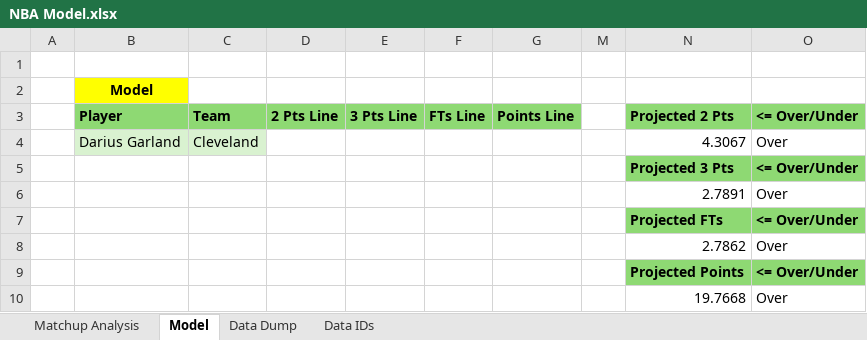
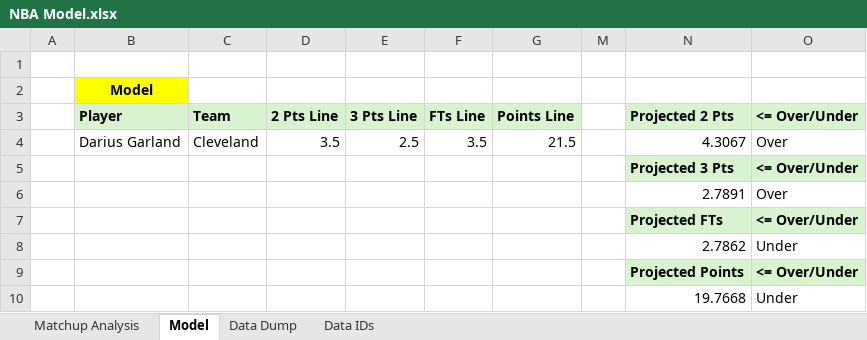
Before and after one commit to J-Nguyeners/NBA-Model, an Excel workbook: NBA Model.xlsx, sheet Model, drawn as a sheet; values as stored, in another font and other column widths than the file's, no borders; the diff names each change by its address in the sheet, - before the commit and + after, or states it on an @@ line.

Commit message:
Update NBA Model.xlsx

```diff
--- a/NBA Model.xlsx (sheet Model)
+++ b/NBA Model.xlsx (sheet Model)
-B3:G3 fill: #8ED973
+B3:G3 fill: #D9F2D0
-N3:O3 fill: #8ED973
+N3:O3 fill: #D9F2D0
-B4:C4 fill: #D9F2D0
+B4:C4 fill: none
-D4 (2 Pts Line): (empty)
+D4 (2 Pts Line): 3.5
-E4 (3 Pts Line): (empty)
+E4 (3 Pts Line): 2.5
-F4 (FTs Line): (empty)
+F4 (FTs Line): 3.5
-G4 (Points Line): (empty)
+G4 (Points Line): 21.5
-N5:O5 fill: #8ED973
+N5:O5 fill: #D9F2D0
-N7:O7 fill: #8ED973
+N7:O7 fill: #D9F2D0
-O8 (<= Over/Under): Over
+O8 (<= Over/Under): Under
-N9:O9 fill: #8ED973
+N9:O9 fill: #D9F2D0
-O10 (<= Over/Under): Over
+O10 (<= Over/Under): Under
```
Also changed, not shown: sheet Matchup Analysis.
